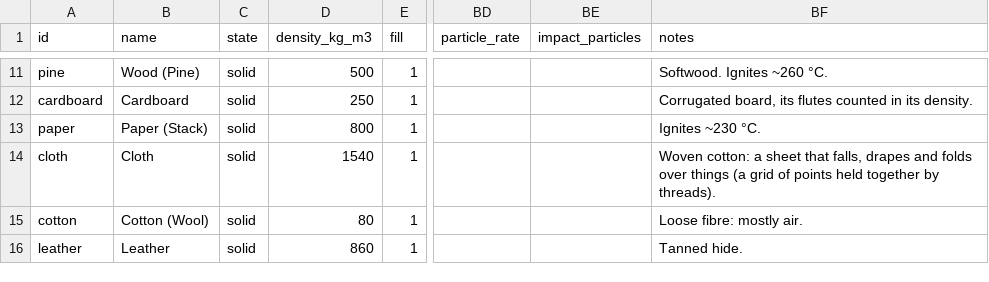
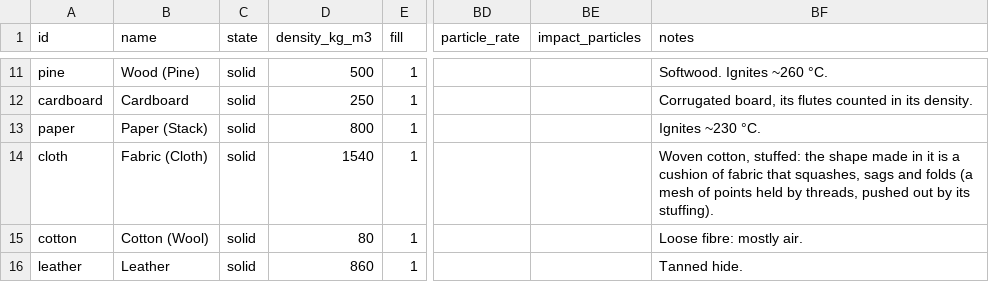
Before and after one commit to Lindblum/physics-sandbox-threejs, a CSV file: src/materials.csv, drawn as a sheet; only a part is shown, gaps mark what is left out; the diff names each change by its address in the sheet, - before the commit and + after, or states it on an @@ line.

```diff
--- a/src/materials.csv
+++ b/src/materials.csv
-B14 (name): Cloth
+B14 (name): Fabric (Cloth)
-BF14 (notes): Woven cotton: a sheet that falls, drapes and folds over things (a grid of points held together by threads).
+BF14 (notes): Woven cotton, stuffed: the shape made in it is a cushion of fabric that squashes, sags and folds (a mesh of points held by threads, pushed out by its stuffing).
```
Also changed, not shown: 11 other files.
